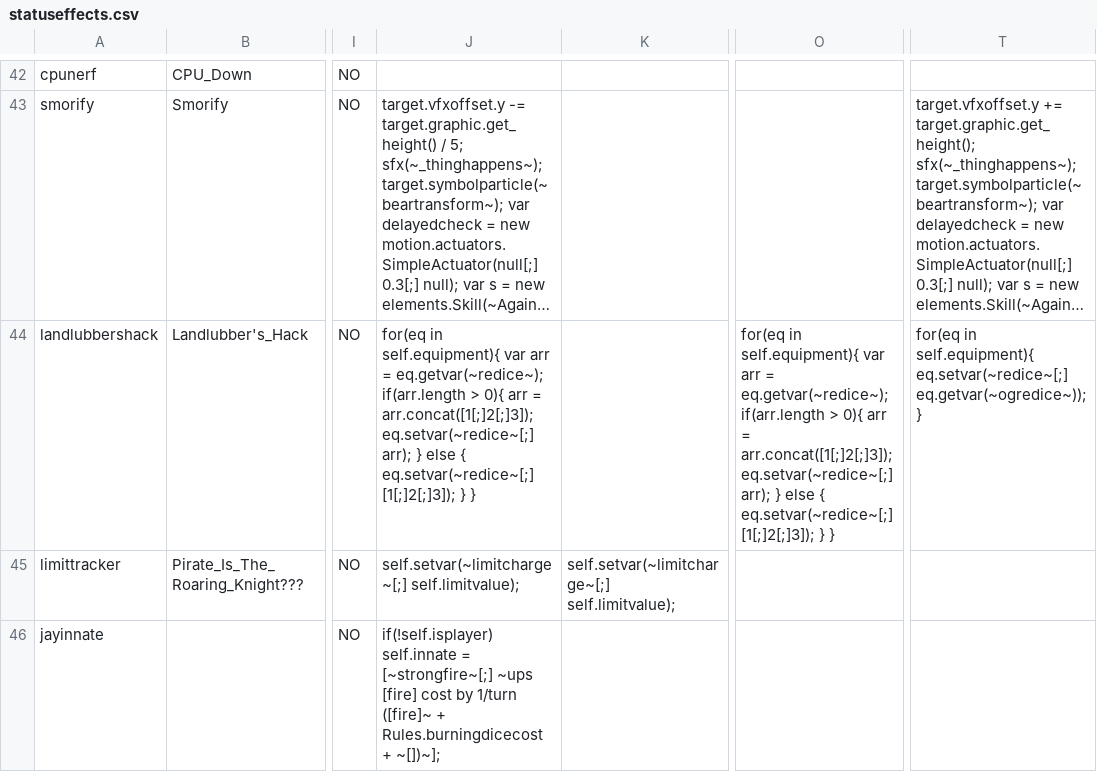
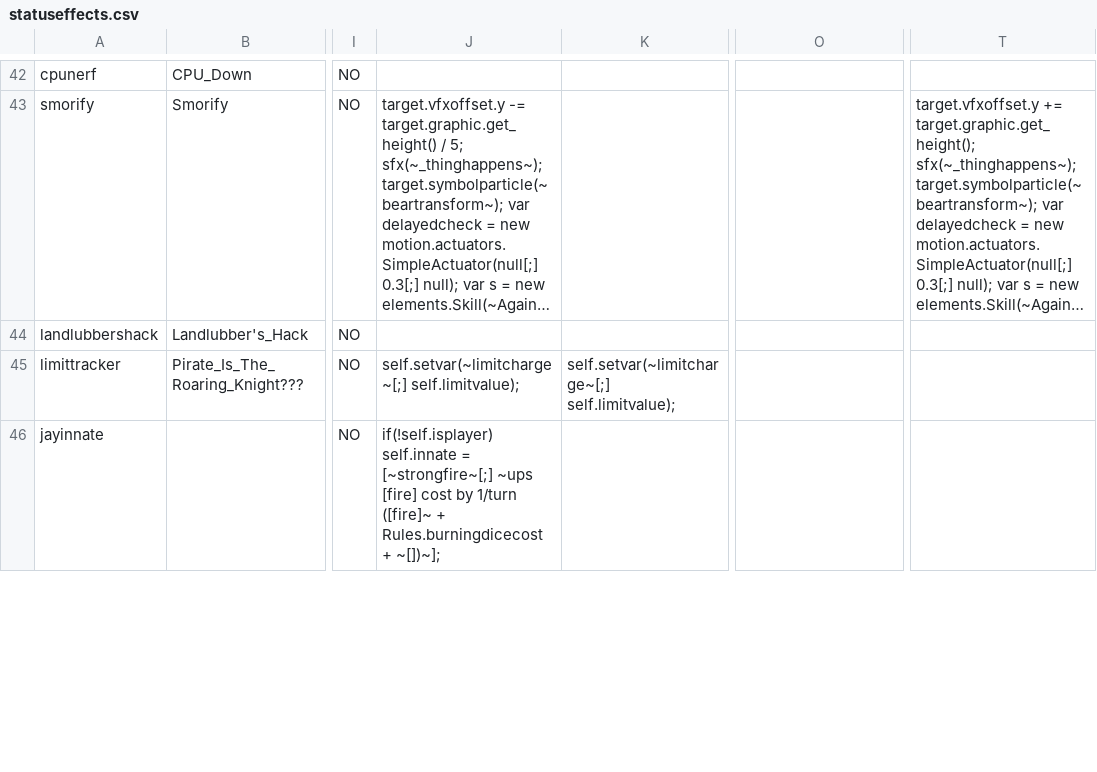
Before and after one commit to Polly224/pollymod, a CSV file: _append/data/text/statuseffects.csv, drawn as a sheet; only a part is shown, gaps mark what is left out; long unchanged cells end in …; the diff names each change by its address in the sheet, - before the commit and + after, or states it on an @@ line.

```diff
--- a/_append/data/text/statuseffects.csv
+++ b/_append/data/text/statuseffects.csv
-J44: for(eq in self.equipment){ var arr = eq.getvar(~redice~); if(arr.length > 0){ arr = arr.concat([1[;]2[;]3]); eq.setvar(~redice~[;] arr); } else { eq.setvar(~redice~[;] [1[;]2[;]3]); } }
+J44: (empty)
-O44: for(eq in self.equipment){ var arr = eq.getvar(~redice~); if(arr.length > 0){ arr = arr.concat([1[;]2[;]3]); eq.setvar(~redice~[;] arr); } else { eq.setvar(~redice~[;] [1[;]2[;]3]); } }
+O44: (empty)
-T44: for(eq in self.equipment){ eq.setvar(~redice~[;] eq.getvar(~ogredice~)); }
+T44: (empty)
```
Also changed, not shown: data/text/episodes.csv, 3 other files.
